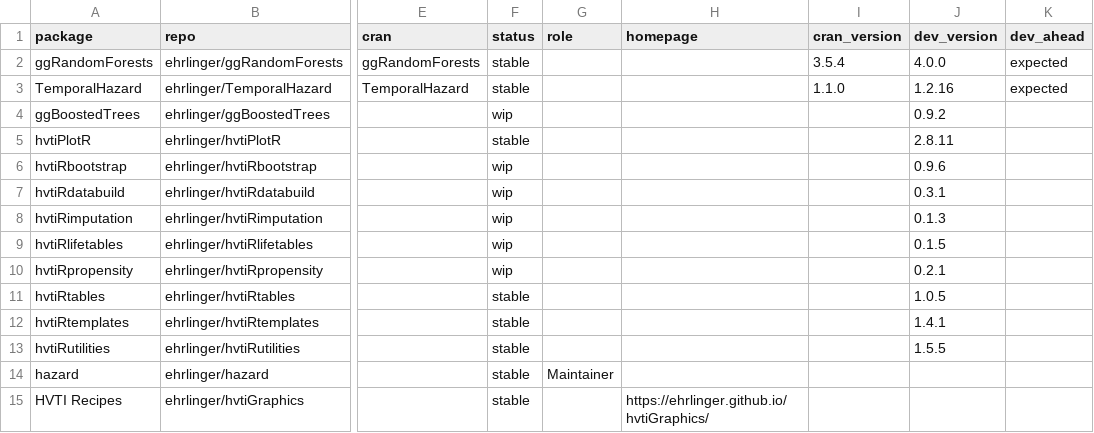
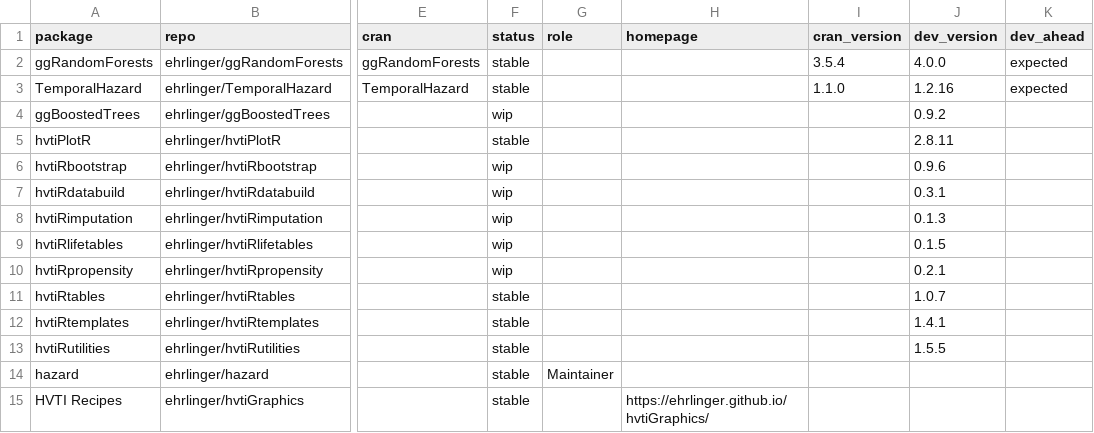
Before and after one commit to ehrlinger/hvtiR, a CSV file: inst/extdata/catalog.csv, drawn as a sheet; only a part is shown, gaps mark what is left out; the diff names each change by its address in the sheet, - before the commit and + after, or states it on an @@ line.

```diff
--- a/inst/extdata/catalog.csv
+++ b/inst/extdata/catalog.csv
-J11 (dev_version): 1.0.5
+J11 (dev_version): 1.0.7
```
Also changed, not shown: inst/extdata/family-floors.csv, 1 other file.
